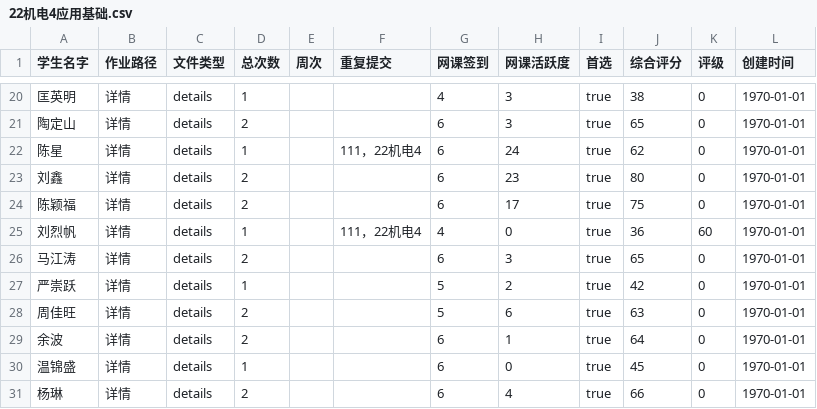
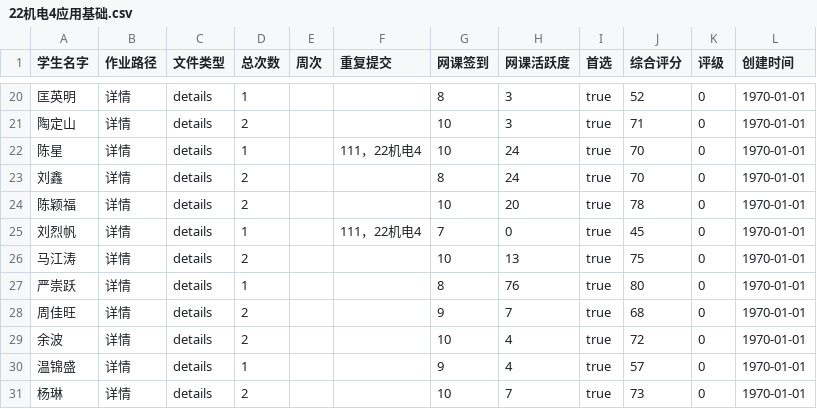
Before and after one commit to LiXingA/Java-lecture, a CSV file: 22机电4应用基础.csv, drawn as a sheet; only a part is shown, gaps mark what is left out; the diff covers the shown part only.

```diff
--- a/22机电4应用基础.csv
+++ b/22机电4应用基础.csv
@@ -20,12 +20,12 @@
-匡英明,详情,details,1,,,4,3,true,38,0,1970-01-01
-陶定山,详情,details,2,,,6,3,true,65,0,1970-01-01
-陈星,详情,details,1,,111，22机电4,6,24,true,62,0,1970-01-01
-刘鑫,详情,details,2,,,6,23,true,80,0,1970-01-01
-陈颖福,详情,details,2,,,6,17,true,75,0,1970-01-01
-刘烈帆,详情,details,1,,111，22机电4,4,0,true,36,60,1970-01-01
-马江涛,详情,details,2,,,6,3,true,65,0,1970-01-01
-严崇跃,详情,details,1,,,5,2,true,42,0,1970-01-01
-周佳旺,详情,details,2,,,5,6,true,63,0,1970-01-01
-余波,详情,details,2,,,6,1,true,64,0,1970-01-01
-温锦盛,详情,details,1,,,6,0,true,45,0,1970-01-01
-杨琳,详情,details,2,,,6,4,true,66,0,1970-01-01
+匡英明,详情,details,1,,,8,3,true,52,0,1970-01-01
+陶定山,详情,details,2,,,10,3,true,71,0,1970-01-01
+陈星,详情,details,1,,111，22机电4,10,24,true,70,0,1970-01-01
+刘鑫,详情,details,2,,,8,24,true,70,0,1970-01-01
+陈颖福,详情,details,2,,,10,20,true,78,0,1970-01-01
+刘烈帆,详情,details,1,,111，22机电4,7,0,true,45,0,1970-01-01
+马江涛,详情,details,2,,,10,13,true,75,0,1970-01-01
+严崇跃,详情,details,1,,,8,76,true,80,0,1970-01-01
+周佳旺,详情,details,2,,,9,7,true,68,0,1970-01-01
+余波,详情,details,2,,,10,4,true,72,0,1970-01-01
+温锦盛,详情,details,1,,,9,4,true,57,0,1970-01-01
+杨琳,详情,details,2,,,10,7,true,73,0,1970-01-01
```
Also changed, not shown: 85 edited cells elsewhere in this file, 10 other files.
